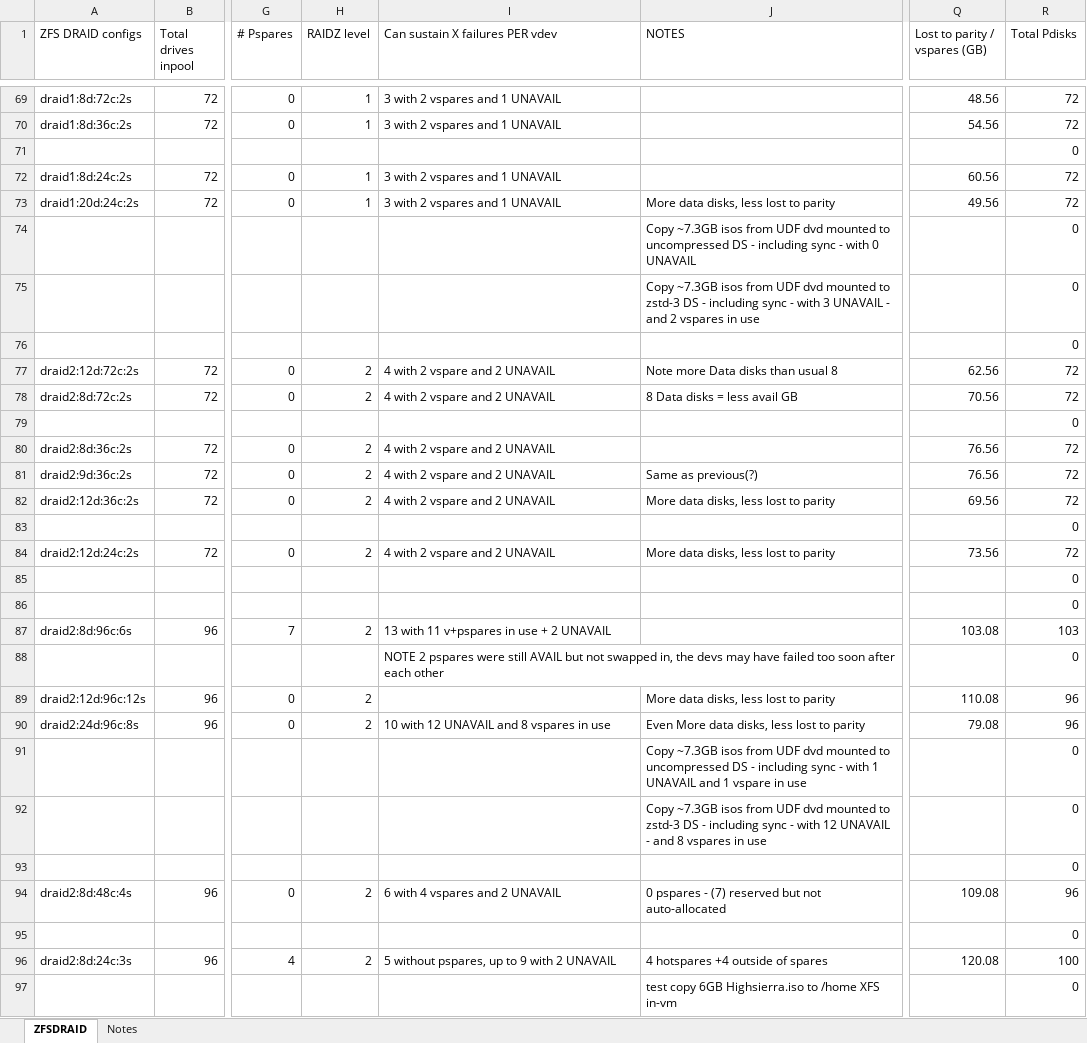
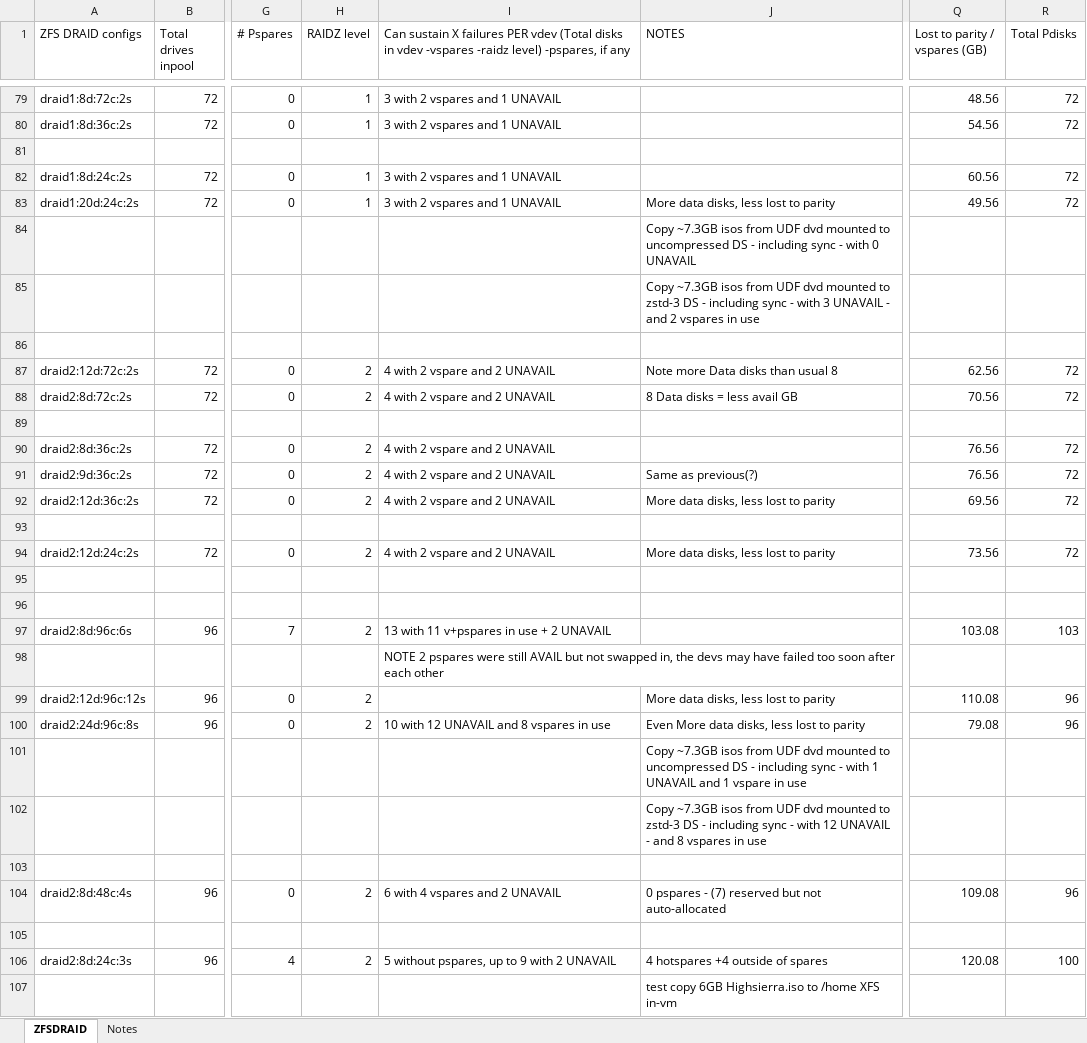
Before and after one commit to kneutron/ansitest, an Excel workbook: ZFS/zfs-draid-configs.xlsx, sheet ZFSDRAID, drawn as a sheet; only a part is shown, gaps mark what is left out; values as stored, in another font and other column widths than the file's, no cell formats; addresses are those after the commit; the diff covers the shown part only; the diff names each change by its address in the sheet, - before the commit and + after, or states it on an @@ line.

```diff
--- a/ZFS/zfs-draid-configs.xlsx (sheet ZFSDRAID)
+++ b/ZFS/zfs-draid-configs.xlsx (sheet ZFSDRAID)
-I1: …PER vdev
+I1: …PER vdev (Total disks in vdev -vspares -raidz level) -pspares, if any
-R81 (Total Pdisks): 0
+R81 (Total Pdisks): (empty)
-R84:R86 (Total Pdisks): 0
+R84:R86 (Total Pdisks): (empty)
-R89 (Total Pdisks): 0
+R89 (Total Pdisks): (empty)
-R93 (Total Pdisks): 0
+R93 (Total Pdisks): (empty)
-R95:R96 (Total Pdisks): 0
+R95:R96 (Total Pdisks): (empty)
-R98 (Total Pdisks): 0
+R98 (Total Pdisks): (empty)
-R101:R103 (Total Pdisks): 0
+R101:R103 (Total Pdisks): (empty)
-R105 (Total Pdisks): 0
+R105 (Total Pdisks): (empty)
-R107 (Total Pdisks): 0
+R107 (Total Pdisks): (empty)
```
Also changed, not shown: 30 added rows and 46 edited cells elsewhere in this sheet, cell formats, formulas that keep their value.
